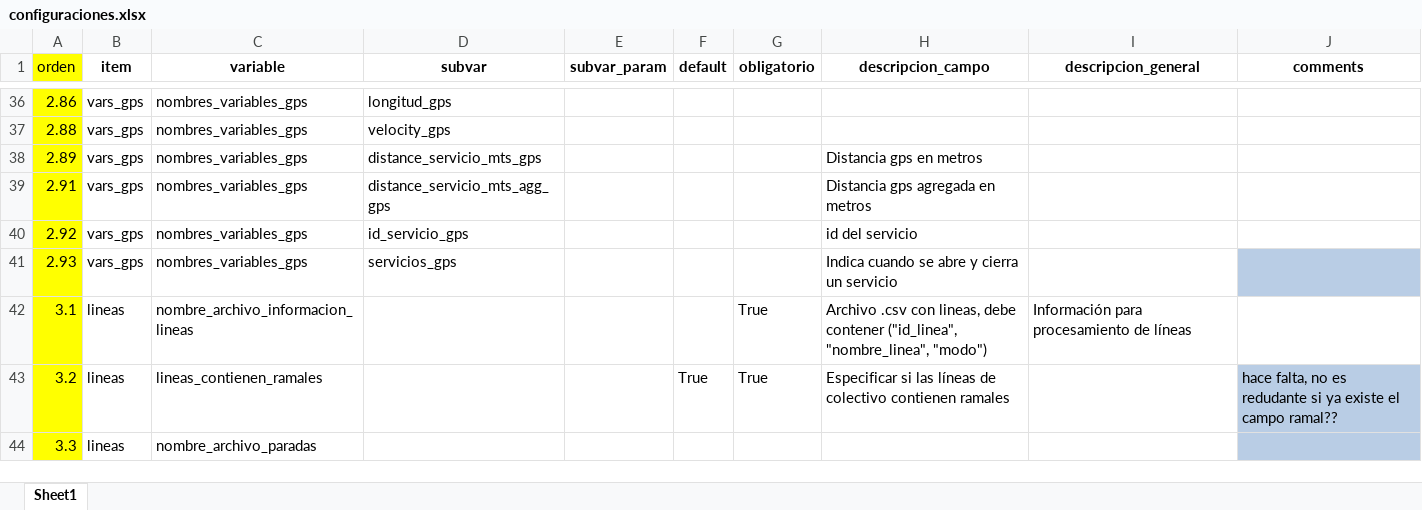
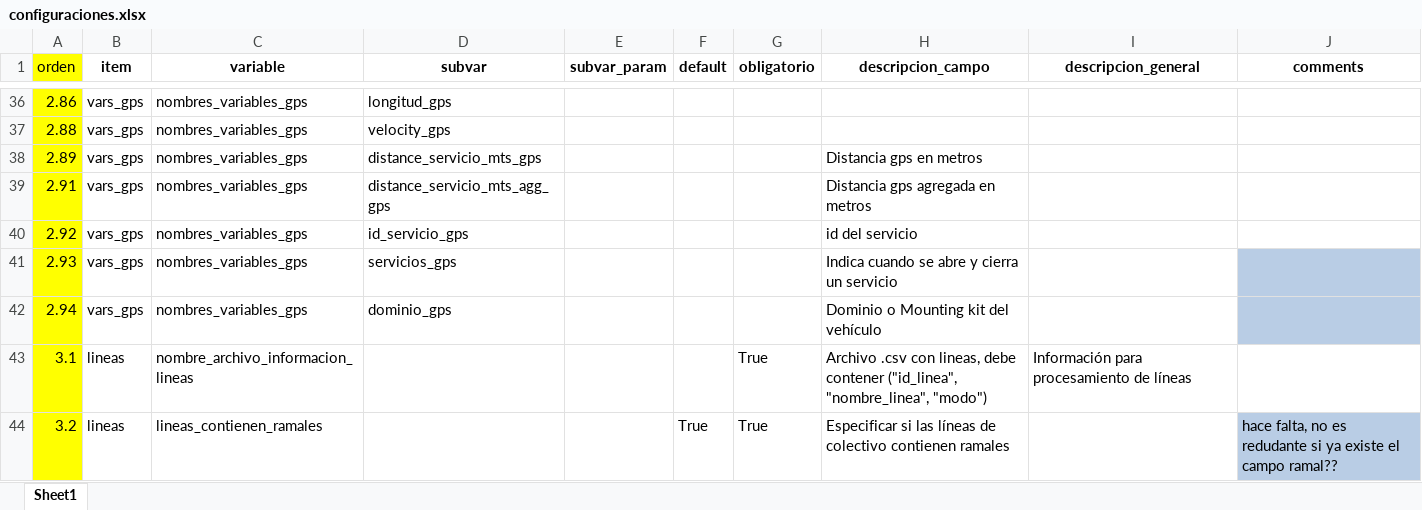
Before and after one commit to EL-BID/UrbanTrips, an Excel workbook: docs/configuraciones.xlsx, sheet Sheet1, drawn as a sheet; only a part is shown, gaps mark what is left out; the shorter side is filled out with more unchanged rows; values as stored, in another font and other column widths than the file's, no borders; the diff names each change by its address in the sheet, - before the commit and + after, or states it on an @@ line.

```diff
--- a/docs/configuraciones.xlsx (sheet Sheet1)
+++ b/docs/configuraciones.xlsx (sheet Sheet1)
+row 42: 2.94 | vars_gps | nombres_variables_gps | dominio_gps |  |  |  | Dominio o Mounting kit del vehículo
```
Also changed, not shown: 17 other files.
